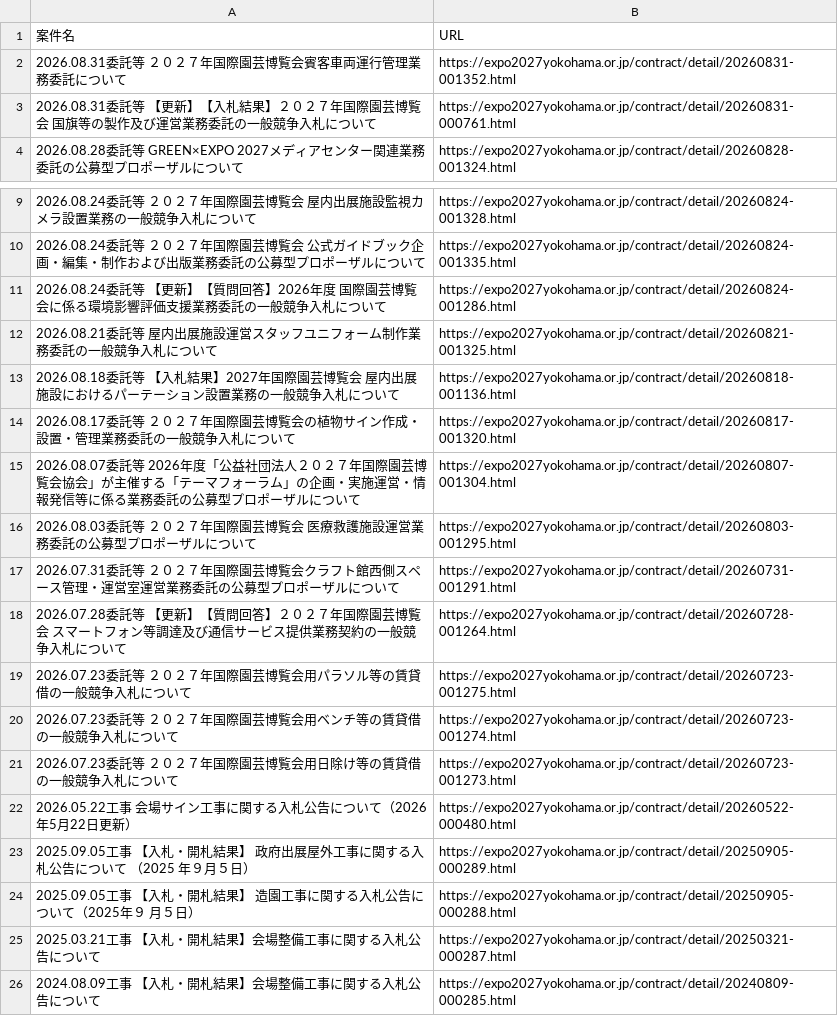
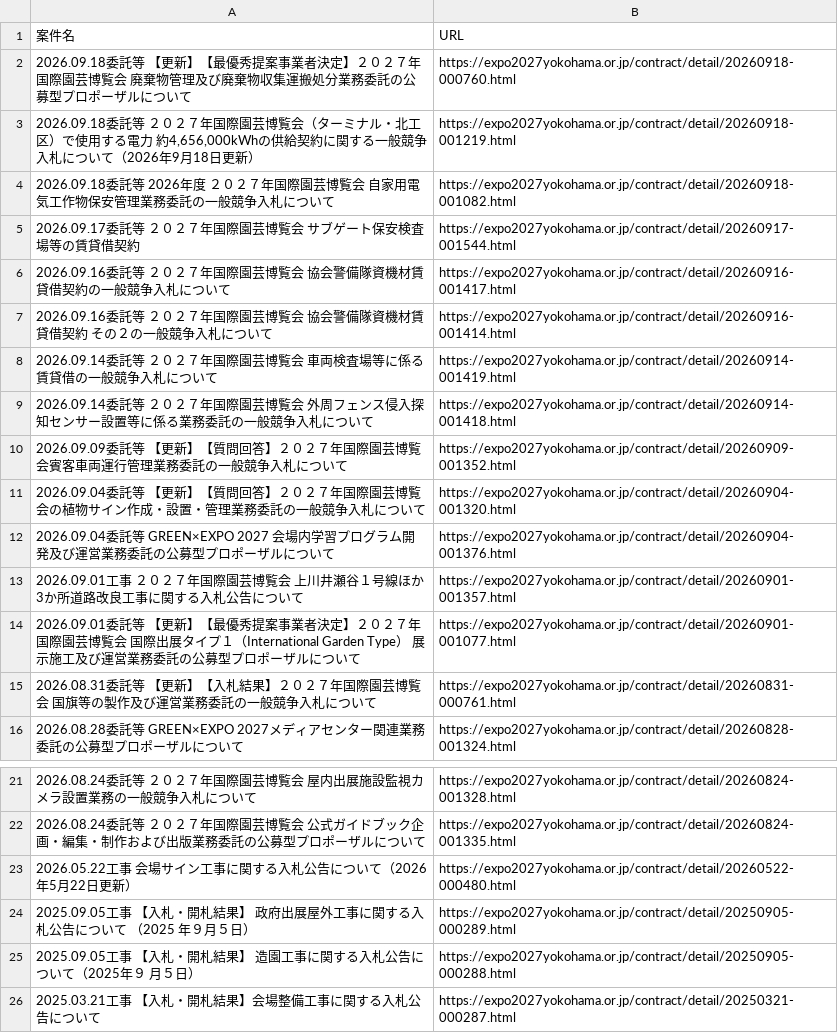
Before and after one commit to yixima/hojo, a CSV file: data/expo2027_20260828.csv, drawn as a sheet; only a part is shown, gaps mark what is left out; the shorter side is filled out with more unchanged rows.

```diff
--- a/data/expo2027_20260828.csv
+++ b/data/expo2027_20260828.csv
@@ -1,3 +1,15 @@
 案件名,URL
-2026.08.31委託等 ２０２７年国際園芸博覧会賓客車両運行管理業務委託について,https://expo2027yokohama.or.jp/contract/detail/20260831-001352.html
+2026.09.18委託等 【更新】【最優秀提案事業者決定】２０２７年国際園芸博覧会 廃棄物管理及び廃棄物収集運搬処分業務委託の公募型プロポーザルについて,https://expo2027yokohama.or.jp/contract/detail/20260918-000760.html
+"2026.09.18委託等 ２０２７年国際園芸博覧会（ターミナル・北工区）で使用する電力 約4,656,000kWhの供給契約に関する一般競争入札について（2026年9月18日更新）",https://expo2027yokohama.or.jp/contract/detail/20260918-001219.html
+2026.09.18委託等 2026年度 ２０２７年国際園芸博覧会 自家用電気工作物保安管理業務委託の一般競争入札について,https://expo2027yokohama.or.jp/contract/detail/20260918-001082.html
+2026.09.17委託等 ２０２７年国際園芸博覧会 サブゲート保安検査場等の賃貸借契約,https://expo2027yokohama.or.jp/contract/detail/20260917-001544.html
+2026.09.16委託等 ２０２７年国際園芸博覧会 協会警備隊資機材賃貸借契約の一般競争入札について,https://expo2027yokohama.or.jp/contract/detail/20260916-001417.html
+2026.09.16委託等 ２０２７年国際園芸博覧会 協会警備隊資機材賃貸借契約 その２の一般競争入札について,https://expo2027yokohama.or.jp/contract/detail/20260916-001414.html
+2026.09.14委託等 ２０２７年国際園芸博覧会 車両検査場等に係る賃貸借の一般競争入札について,https://expo2027yokohama.or.jp/contract/detail/20260914-001419.html
+2026.09.14委託等 ２０２７年国際園芸博覧会 外周フェンス侵入探知センサー設置等に係る業務委託の一般競争入札について,https://expo2027yokohama.or.jp/contract/detail/20260914-001418.html
+2026.09.09委託等 【更新】【質問回答】２０２７年国際園芸博覧会賓客車両運行管理業務委託の一般競争入札について,https://expo2027yokohama.or.jp/contract/detail/20260909-001352.html
+2026.09.04委託等 【更新】【質問回答】２０２７年国際園芸博覧会の植物サイン作成・設置・管理業務委託の一般競争入札について,https://expo2027yokohama.or.jp/contract/detail/20260904-001320.html
+2026.09.04委託等 GREEN×EXPO 2027 会場内学習プログラム開発及び運営業務委託の公募型プロポーザルについて,https://expo2027yokohama.or.jp/contract/detail/20260904-001376.html
+2026.09.01工事 ２０２７年国際園芸博覧会 上川井瀬谷１号線ほか3か所道路改良工事に関する入札公告について,https://expo2027yokohama.or.jp/contract/detail/20260901-001357.html
+2026.09.01委託等 【更新】【最優秀提案事業者決定】２０２７年国際園芸博覧会 国際出展タイプ１（International Garden Type） 展示施工及び運営業務委託の公募型プロポーザルについて,https://expo2027yokohama.or.jp/contract/detail/20260901-001077.html
 2026.08.31委託等 【更新】【入札結果】２０２７年国際園芸博覧会 国旗等の製作及び運営業務委託の一般競争入札について,https://expo2027yokohama.or.jp/contract/detail/20260831-000761.html
@@ -10,13 +22,2 @@
 2026.08.24委託等 ２０２７年国際園芸博覧会 公式ガイドブック企画・編集・制作および出版業務委託の公募型プロポーザルについて,https://expo2027yokohama.or.jp/contract/detail/20260824-001335.html
-2026.08.24委託等 【更新】【質問回答】2026年度 国際園芸博覧会に係る環境影響評価支援業務委託の一般競争入札について,https://expo2027yokohama.or.jp/contract/detail/20260824-001286.html
-2026.08.21委託等 屋内出展施設運営スタッフユニフォーム制作業務委託の一般競争入札について,https://expo2027yokohama.or.jp/contract/detail/20260821-001325.html
-2026.08.18委託等 【入札結果】2027年国際園芸博覧会 屋内出展施設におけるパーテーション設置業務の一般競争入札について,https://expo2027yokohama.or.jp/contract/detail/20260818-001136.html
-2026.08.17委託等 ２０２７年国際園芸博覧会の植物サイン作成・設置・管理業務委託の一般競争入札について,https://expo2027yokohama.or.jp/contract/detail/20260817-001320.html
-2026.08.07委託等 2026年度「公益社団法人２０２７年国際園芸博覧会協会」が主催する「テーマフォーラム」の企画・実施運営・情報発信等に係る業務委託の公募型プロポーザルについて,https://expo2027yokohama.or.jp/contract/detail/20260807-001304.html
-2026.08.03委託等 ２０２７年国際園芸博覧会 医療救護施設運営業務委託の公募型プロポーザルについて,https://expo2027yokohama.or.jp/contract/detail/20260803-001295.html
-2026.07.31委託等 ２０２７年国際園芸博覧会クラフト館西側スペース管理・運営室運営業務委託の公募型プロポーザルについて,https://expo2027yokohama.or.jp/contract/detail/20260731-001291.html
-2026.07.28委託等 【更新】【質問回答】２０２７年国際園芸博覧会 スマートフォン等調達及び通信サービス提供業務契約の一般競争入札について,https://expo2027yokohama.or.jp/contract/detail/20260728-001264.html
-2026.07.23委託等 ２０２７年国際園芸博覧会用パラソル等の賃貸借の一般競争入札について,https://expo2027yokohama.or.jp/contract/detail/20260723-001275.html
-2026.07.23委託等 ２０２７年国際園芸博覧会用ベンチ等の賃貸借の一般競争入札について,https://expo2027yokohama.or.jp/contract/detail/20260723-001274.html
-2026.07.23委託等 ２０２７年国際園芸博覧会用日除け等の賃貸借の一般競争入札について,https://expo2027yokohama.or.jp/contract/detail/20260723-001273.html
 2026.05.22工事 会場サイン工事に関する入札公告について（2026年5月22日更新）,https://expo2027yokohama.or.jp/contract/detail/20260522-000480.html
```
Also changed, not shown: data/greenexpo_20260828.csv, data/ledger.csv, 9 other files.
